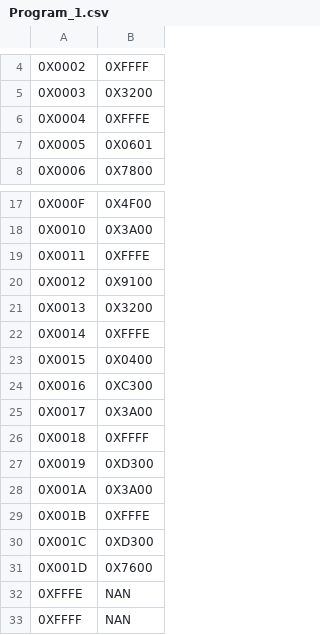
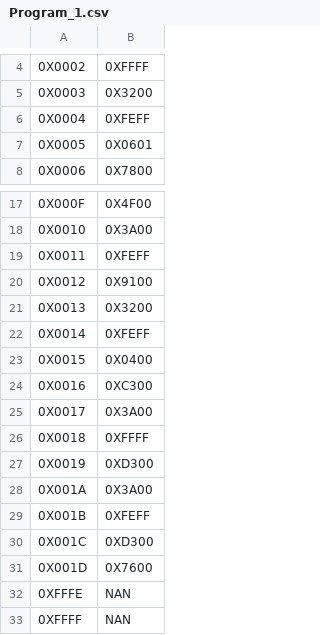
Before and after one commit to josteda99/MicroProcesadorZ80, a CSV file: Programs/Program_1.csv, drawn as a sheet; only a part is shown, gaps mark what is left out; the diff names each change by its address in the sheet, - before the commit and + after, or states it on an @@ line.

Commit message:
Some Corrections
Correction of some directions

```diff
--- a/Programs/Program_1.csv
+++ b/Programs/Program_1.csv
-B6: 0XFFFE
+B6: 0XFEFF
-B19: 0XFFFE
+B19: 0XFEFF
-B22: 0XFFFE
+B22: 0XFEFF
-B29: 0XFFFE
+B29: 0XFEFF
```
